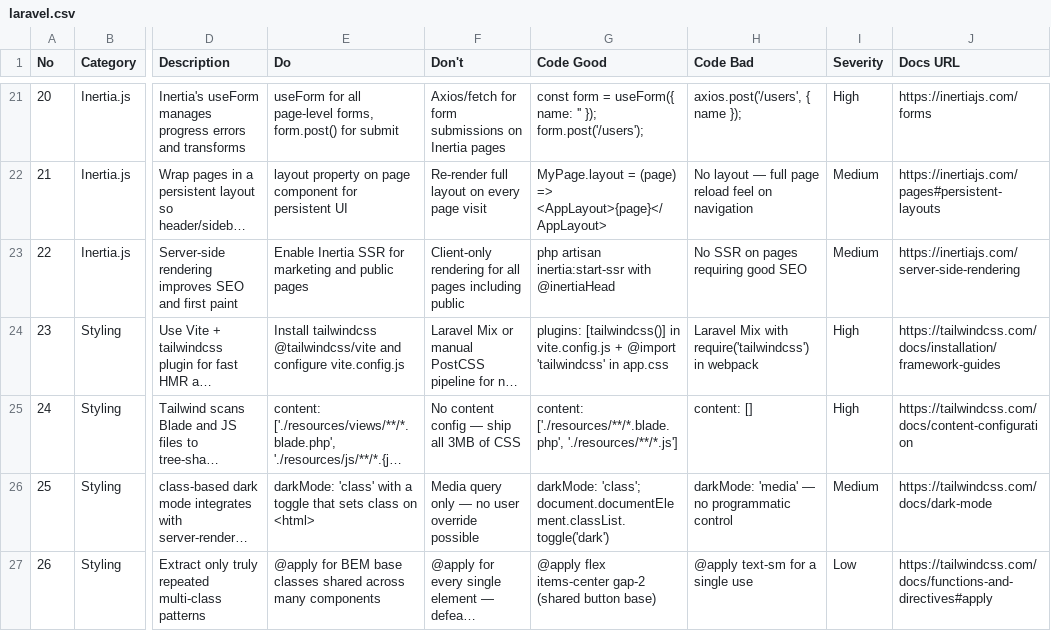
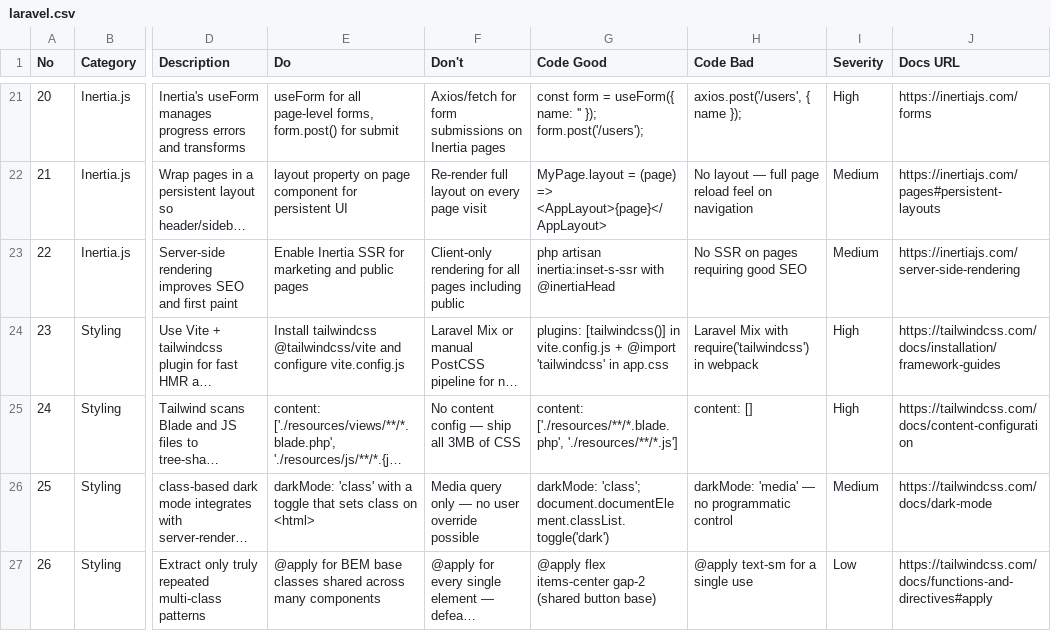
Before and after one commit to DigitalBondMena-DB/maabany, a CSV file: .agents/skills/ui-ux-pro-max/data/stacks/laravel.csv, drawn as a sheet; only a part is shown, gaps mark what is left out; long unchanged cells end in …; the diff names each change by its address in the sheet, - before the commit and + after, or states it on an @@ line.

```diff
--- a/.agents/skills/ui-ux-pro-max/data/stacks/laravel.csv
+++ b/.agents/skills/ui-ux-pro-max/data/stacks/laravel.csv
-G23 (Code Good): php artisan inertia:start-ssr with @inertiaHead
+G23 (Code Good): php artisan inertia:inset-s-ssr with @inertiaHead
```
Also changed, not shown: 44 other files.
